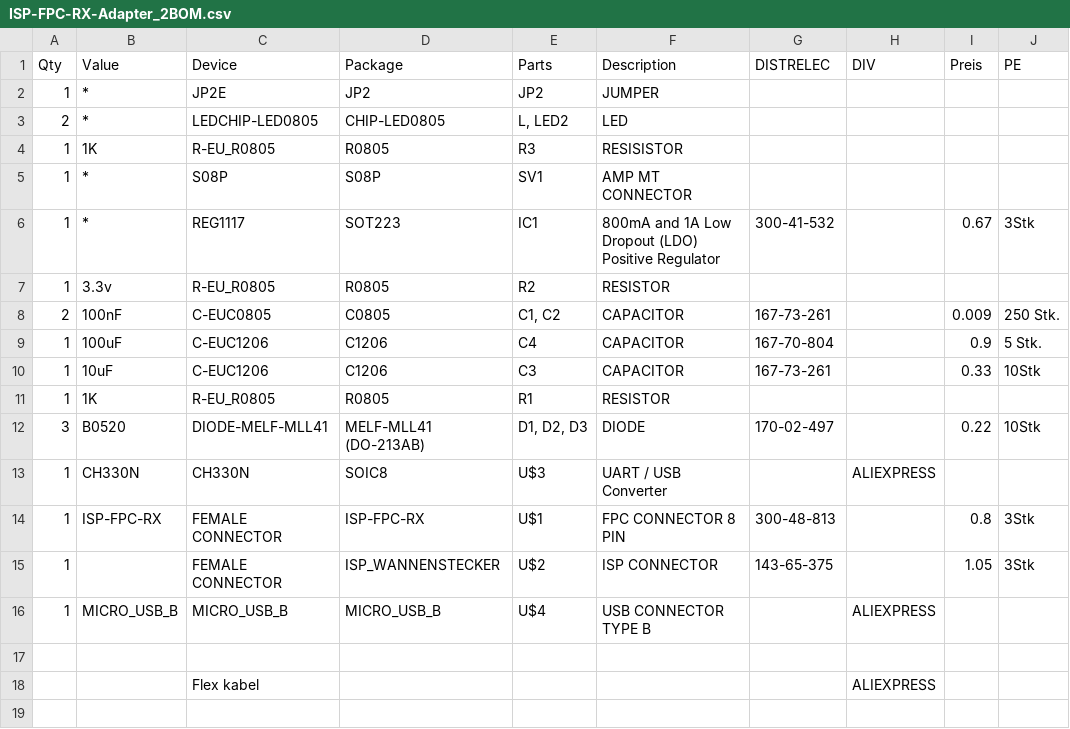
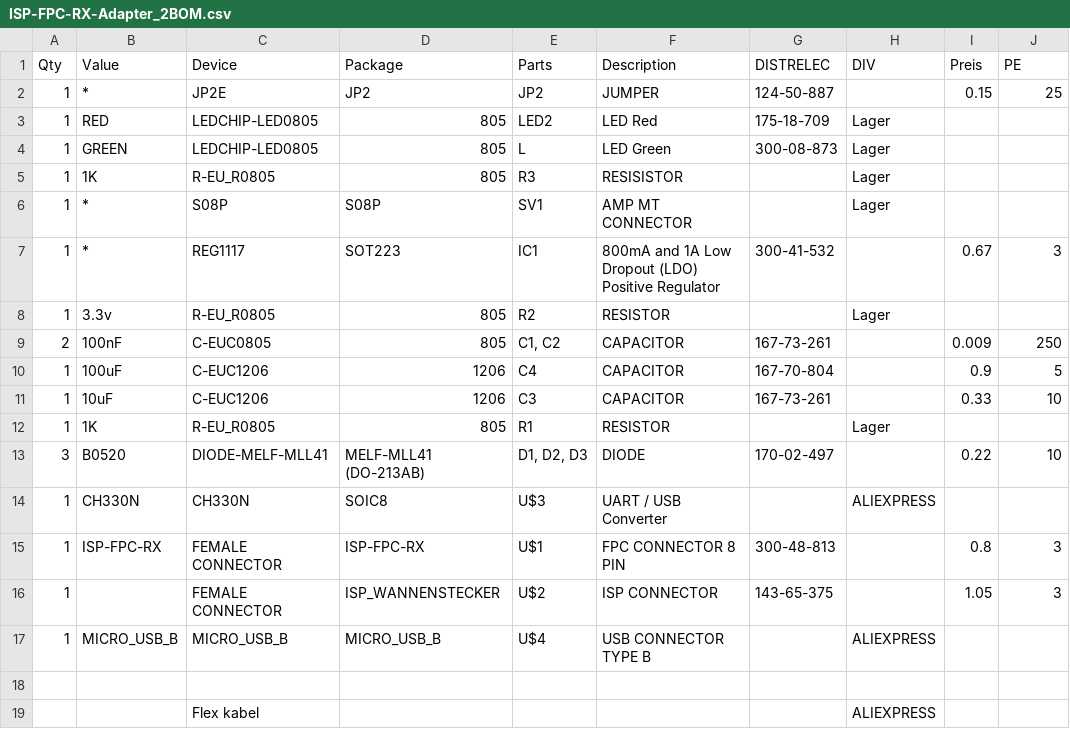
Before and after one commit to rgroener/ISP-FPC-RX-Adapter, a CSV file: ISP-FPC-RX-Adapter_2BOM.csv, drawn as a sheet.

Commit message:
added ordernr. LED Distrelec

```diff
--- a/ISP-FPC-RX-Adapter_2BOM.csv
+++ b/ISP-FPC-RX-Adapter_2BOM.csv
@@ -1,16 +1,17 @@
 Qty,Value,Device,Package,Parts,Description,DISTRELEC,DIV,Preis,PE
-1,*,JP2E,JP2,JP2,JUMPER,,,,
-2,*,LEDCHIP-LED0805,CHIP-LED0805,"L, LED2",LED,,,,
-1,1K,R-EU_R0805,R0805,R3,RESISISTOR,,,,
-1,*,S08P,S08P,SV1,AMP MT CONNECTOR,,,,
-1,*,REG1117,SOT223,IC1,800mA and 1A Low Dropout (LDO) Positive Regulator,300-41-532,,0.67,3Stk
-1,3.3v,R-EU_R0805,R0805,R2,RESISTOR,,,,
-2,100nF,C-EUC0805,C0805,"C1, C2",CAPACITOR,167-73-261,,0.009,250 Stk.
-1,100uF,C-EUC1206,C1206,C4,CAPACITOR,167-70-804,,0.9,5 Stk.
-1,10uF,C-EUC1206,C1206,C3,CAPACITOR,167-73-261,,0.33,10Stk
-1,1K,R-EU_R0805,R0805,R1,RESISTOR,,,,
-3,B0520,DIODE-MELF-MLL41,MELF-MLL41 (DO-213AB),"D1, D2, D3",DIODE,170-02-497,,0.22,10Stk
+1,*,JP2E,JP2,JP2,JUMPER,124-50-887,,0.15,25
+1,RED,LEDCHIP-LED0805,805,LED2,LED Red,175-18-709,Lager,,
+1,GREEN,LEDCHIP-LED0805,805,L,LED Green,300-08-873,Lager,,
+1,1K,R-EU_R0805,805,R3,RESISISTOR,,Lager,,
+1,*,S08P,S08P,SV1,AMP MT CONNECTOR,,Lager,,
+1,*,REG1117,SOT223,IC1,800mA and 1A Low Dropout (LDO) Positive Regulator,300-41-532,,0.67,3
+1,3.3v,R-EU_R0805,805,R2,RESISTOR,,Lager,,
+2,100nF,C-EUC0805,805,"C1, C2",CAPACITOR,167-73-261,,0.009,250
+1,100uF,C-EUC1206,1206,C4,CAPACITOR,167-70-804,,0.9,5
+1,10uF,C-EUC1206,1206,C3,CAPACITOR,167-73-261,,0.33,10
+1,1K,R-EU_R0805,805,R1,RESISTOR,,Lager,,
+3,B0520,DIODE-MELF-MLL41,MELF-MLL41 (DO-213AB),"D1, D2, D3",DIODE,170-02-497,,0.22,10
 1,CH330N,CH330N,SOIC8,U$3,UART / USB Converter,,ALIEXPRESS,,
-1,ISP-FPC-RX,FEMALE CONNECTOR,ISP-FPC-RX,U$1,FPC CONNECTOR 8 PIN,300-48-813,,0.8,3Stk
-1,,FEMALE CONNECTOR,ISP_WANNENSTECKER,U$2,ISP CONNECTOR,143-65-375,,1.05,3Stk
+1,ISP-FPC-RX,FEMALE CONNECTOR,ISP-FPC-RX,U$1,FPC CONNECTOR 8 PIN,300-48-813,,0.8,3
+1,,FEMALE CONNECTOR,ISP_WANNENSTECKER,U$2,ISP CONNECTOR,143-65-375,,1.05,3
 1,MICRO_USB_B,MICRO_USB_B,MICRO_USB_B,U$4,USB CONNECTOR TYPE B,,ALIEXPRESS,,
```
